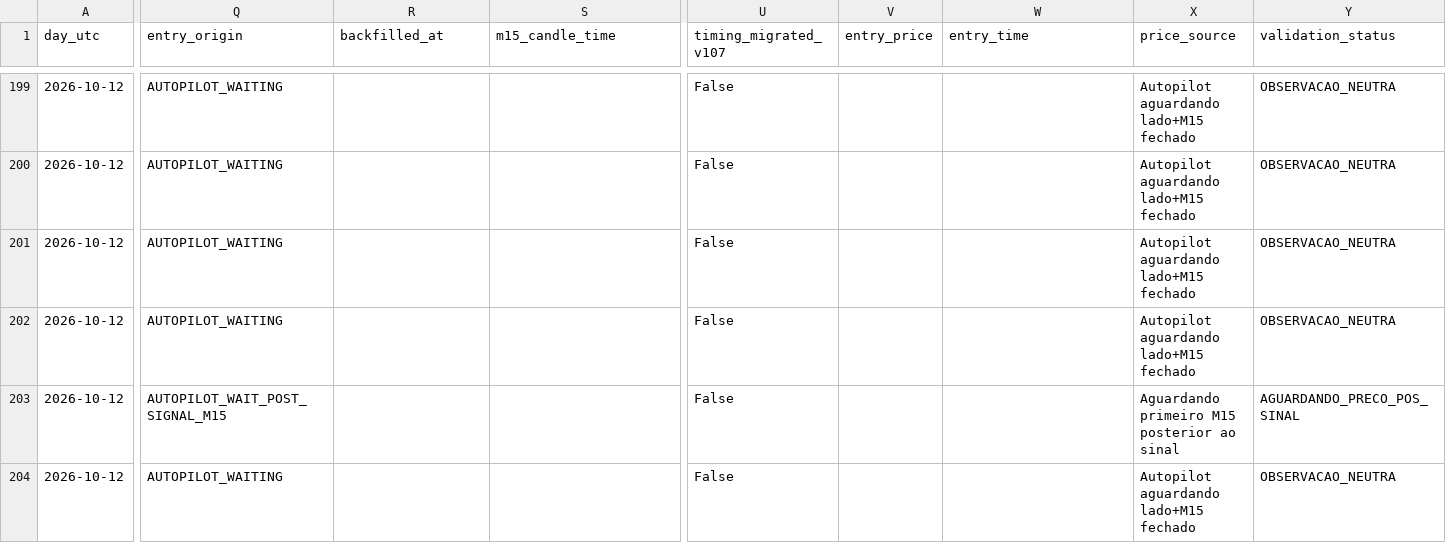
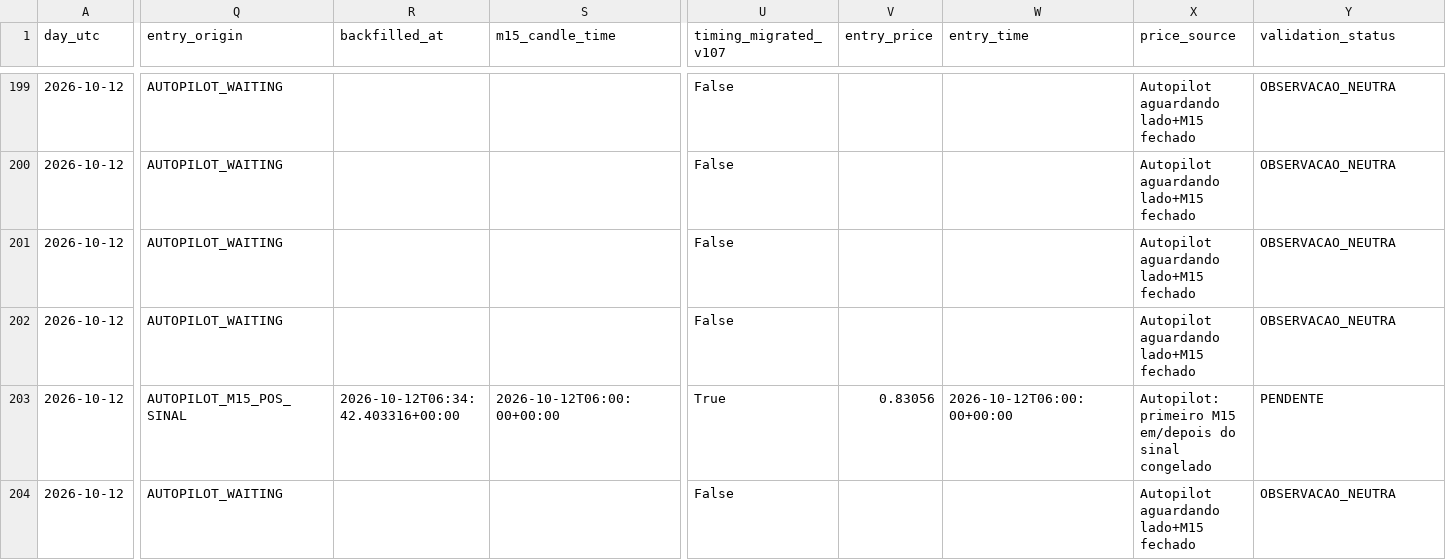
Before and after one commit to aparecidomikael97-ship-it/usd-macro-pro-v4, a CSV file: dados/currency_news_validation_v1061.csv, drawn as a sheet; only a part is shown, gaps mark what is left out; the diff names each change by its address in the sheet, - before the commit and + after, or states it on an @@ line.

```diff
--- a/dados/currency_news_validation_v1061.csv
+++ b/dados/currency_news_validation_v1061.csv
-Q203 (entry_origin): AUTOPILOT_WAIT_POST_SIGNAL_M15
+Q203 (entry_origin): AUTOPILOT_M15_POS_SINAL
-R203 (backfilled_at): (empty)
+R203 (backfilled_at): 2026-10-12T06:34:42.403316+00:00
-S203 (m15_candle_time): (empty)
+S203 (m15_candle_time): 2026-10-12T06:00:00+00:00
-U203 (timing_migrated_v107): False
+U203 (timing_migrated_v107): True
-V203 (entry_price): (empty)
+V203 (entry_price): 0.83056
-W203 (entry_time): (empty)
+W203 (entry_time): 2026-10-12T06:00:00+00:00
-X203 (price_source): Aguardando primeiro M15 posterior ao sinal
+X203 (price_source): Autopilot: primeiro M15 em/depois do sinal congelado
-Y203 (validation_status): AGUARDANDO_PRECO_POS_SINAL
+Y203 (validation_status): PENDENTE
```
